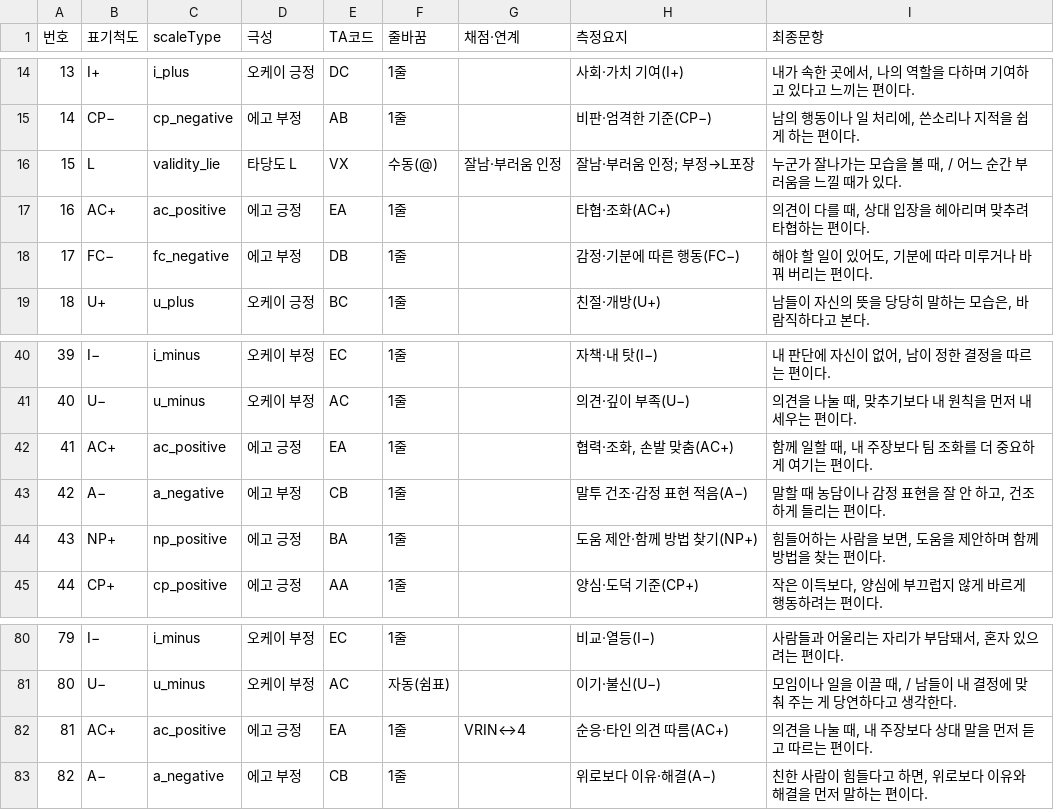
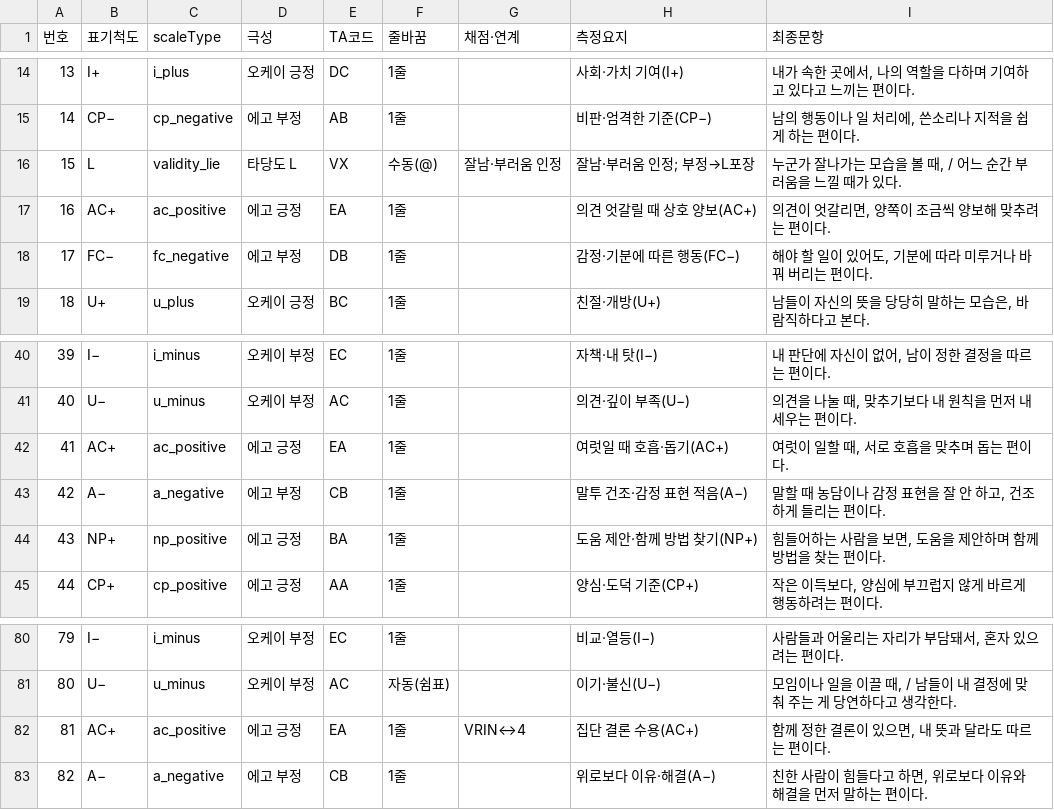
Before and after one commit to jomigata/wiz-coco, a TSV file: docs/internal-materials/ego-ok/items-99-final-catalog-ko.tsv, drawn as a sheet; only a part is shown, gaps mark what is left out.

```diff
--- a/docs/internal-materials/ego-ok/items-99-final-catalog-ko.tsv
+++ b/docs/internal-materials/ego-ok/items-99-final-catalog-ko.tsv
@@ -16,3 +16,3 @@
 15	L	validity_lie	타당도 L	VX	수동(@)	잘남·부러움 인정	잘남·부러움 인정; 부정→L포장	누군가 잘나가는 모습을 볼 때, / 어느 순간 부러움을 느낄 때가 있다.
-16	AC+	ac_positive	에고 긍정	EA	1줄		타협·조화(AC+)	의견이 다를 때, 상대 입장을 헤아리며 맞추려 타협하는 편이다.
+16	AC+	ac_positive	에고 긍정	EA	1줄		의견 엇갈릴 때 상호 양보(AC+)	의견이 엇갈리면, 양쪽이 조금씩 양보해 맞추려는 편이다.
 17	FC−	fc_negative	에고 부정	DB	1줄		감정·기분에 따른 행동(FC−)	해야 할 일이 있어도, 기분에 따라 미루거나 바꿔 버리는 편이다.
@@ -41,3 +41,3 @@
 40	U−	u_minus	오케이 부정	AC	1줄		의견·깊이 부족(U−)	의견을 나눌 때, 맞추기보다 내 원칙을 먼저 내세우는 편이다.
-41	AC+	ac_positive	에고 긍정	EA	1줄		협력·조화, 손발 맞춤(AC+)	함께 일할 때, 내 주장보다 팀 조화를 더 중요하게 여기는 편이다.
+41	AC+	ac_positive	에고 긍정	EA	1줄		여럿일 때 호흡·돕기(AC+)	여럿이 일할 때, 서로 호흡을 맞추며 돕는 편이다.
 42	A−	a_negative	에고 부정	CB	1줄		말투 건조·감정 표현 적음(A−)	말할 때 농담이나 감정 표현을 잘 안 하고, 건조하게 들리는 편이다.
@@ -81,3 +81,3 @@
 80	U−	u_minus	오케이 부정	AC	자동(쉼표)		이기·불신(U−)	모임이나 일을 이끌 때, / 남들이 내 결정에 맞춰 주는 게 당연하다고 생각한다.
-81	AC+	ac_positive	에고 긍정	EA	1줄	VRIN↔4	순응·타인 의견 따름(AC+)	의견을 나눌 때, 내 주장보다 상대 말을 먼저 듣고 따르는 편이다.
+81	AC+	ac_positive	에고 긍정	EA	1줄	VRIN↔4	집단 결론 수용(AC+)	함께 정한 결론이 있으면, 내 뜻과 달라도 따르는 편이다.
 82	A−	a_negative	에고 부정	CB	1줄		위로보다 이유·해결(A−)	친한 사람이 힘들다고 하면, 위로보다 이유와 해결을 먼저 말하는 편이다.
```
Also changed, not shown: docs/internal-materials/ego-ok/items-99-source.tsv, 3 other files.
